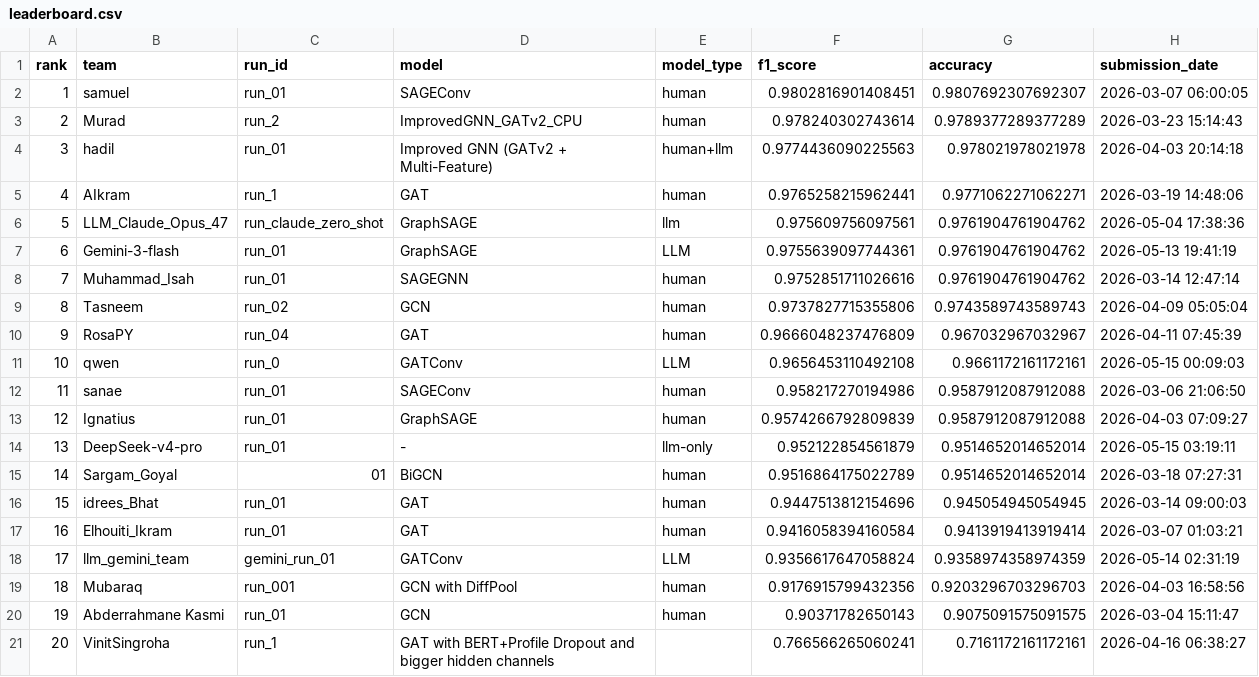
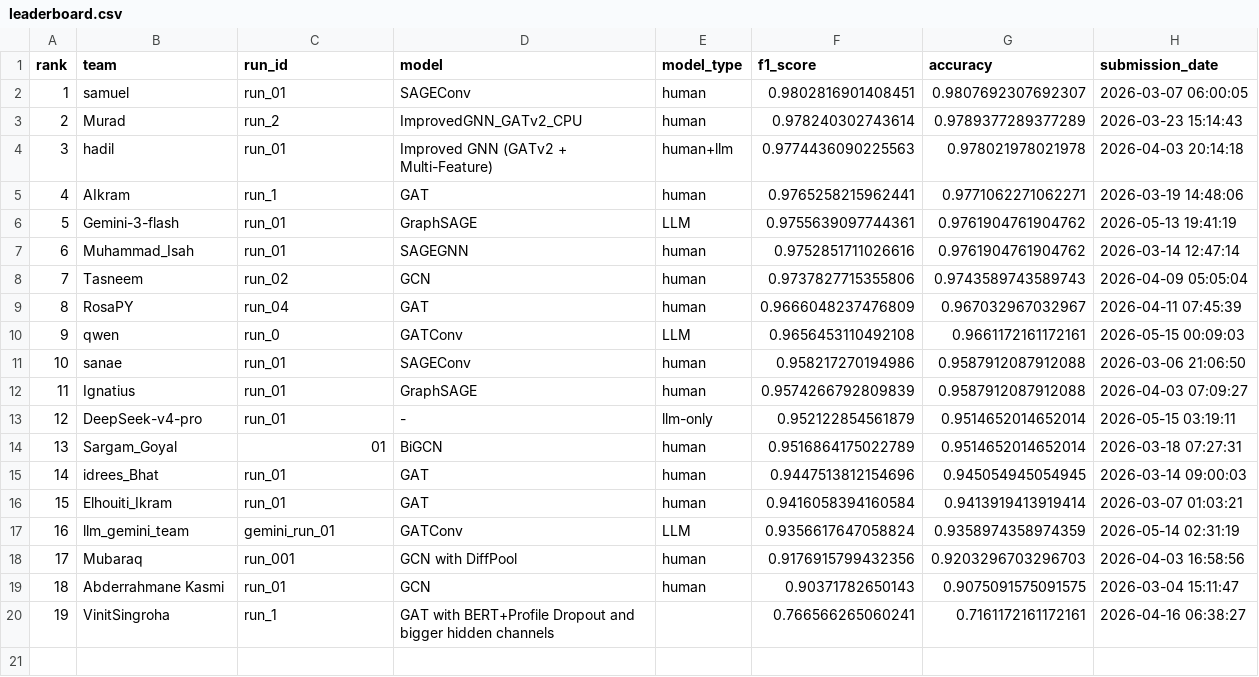
Before and after one commit to TugaAhmed/Real_Or_Fake, a CSV file: docs/leaderboard.csv, drawn as a sheet; removed rows and columns are numbered as before the commit, all else as after; the diff names each change by its address in the sheet, - before the commit and + after, or states it on an @@ line.

Commit message:
Update leaderboard.csv with new entries
Removed duplicate header and updated leaderboard entries.

```diff
--- a/docs/leaderboard.csv
+++ b/docs/leaderboard.csv
-row 6: 5 | LLM_Claude_Opus_47 | run_claude_zero_shot | GraphSAGE | llm | 0.975609756097561 | 0.9761904761904762 | 2026-05-04 17:38:36
@@ column A (rank) renumbered from row 6 down @@
```
